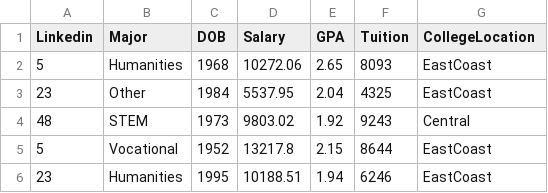
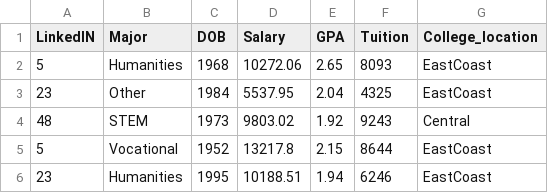
Before and after one commit to paramshah4/data101_tutorial, a CSV file: files/dataset/incomeTrain2023.csv, drawn as a sheet; only a part is shown.

Commit message:
Add files via upload

```diff
--- a/files/dataset/incomeTrain2023.csv
+++ b/files/dataset/incomeTrain2023.csv
@@ -1,2 +1,2 @@
-Linkedin,Major,DOB,Salary,GPA,Tuition,CollegeLocation
+LinkedIN,Major,DOB,Salary,GPA,Tuition,College_location
 5,Humanities,1968,10272.06,2.65,8093,EastCoast
```
